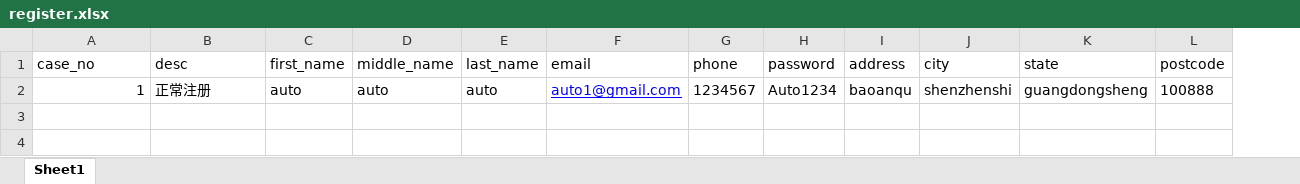
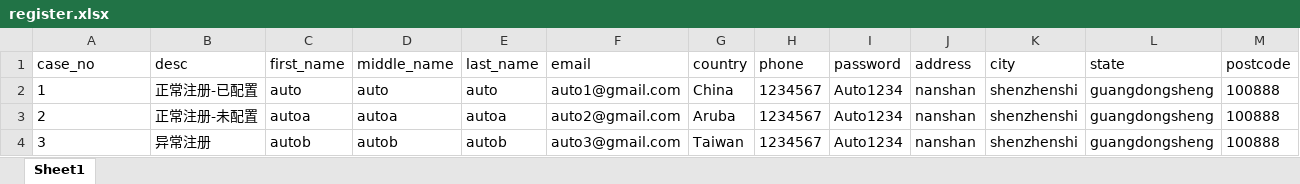
Before and after one commit to found-solutions/QA-CRM-UI-Automated-script, an Excel workbook: data/member_portal/register.xlsx, sheet Sheet1, drawn as a sheet; only a part is shown; values as stored, in another font and other column widths than the file's, no borders; addresses are those after the commit; rows hold the shown columns only; the diff names each change by its address in the sheet, - before the commit and + after, or states it on an @@ line.

```diff
--- a/data/member_portal/register.xlsx (sheet Sheet1)
+++ b/data/member_portal/register.xlsx (sheet Sheet1)
+column G (country), row 2: China
-A2 alignment: right
+A2 alignment: left
-B2 (desc): 正常注册
+B2 (desc): 正常注册-已配置
@@ F2 underline: on → off, text colour: #0000FF → black @@
-J2 (address): baoanqu
+J2 (address): nanshan
+row 3: 2 | 正常注册-未配置 | autoa | autoa | autoa | auto2@gmail.com | Aruba | 1234567 | Auto1234 | nanshan | shenzhenshi | guangdongsheng | 100888
+row 4: 3 | 异常注册 | autob | autob | autob | auto3@gmail.com | Taiwan | 1234567 | Auto1234 | nanshan | shenzhenshi | guangdongsheng | 100888
```
Also changed, not shown: 5 other files.
